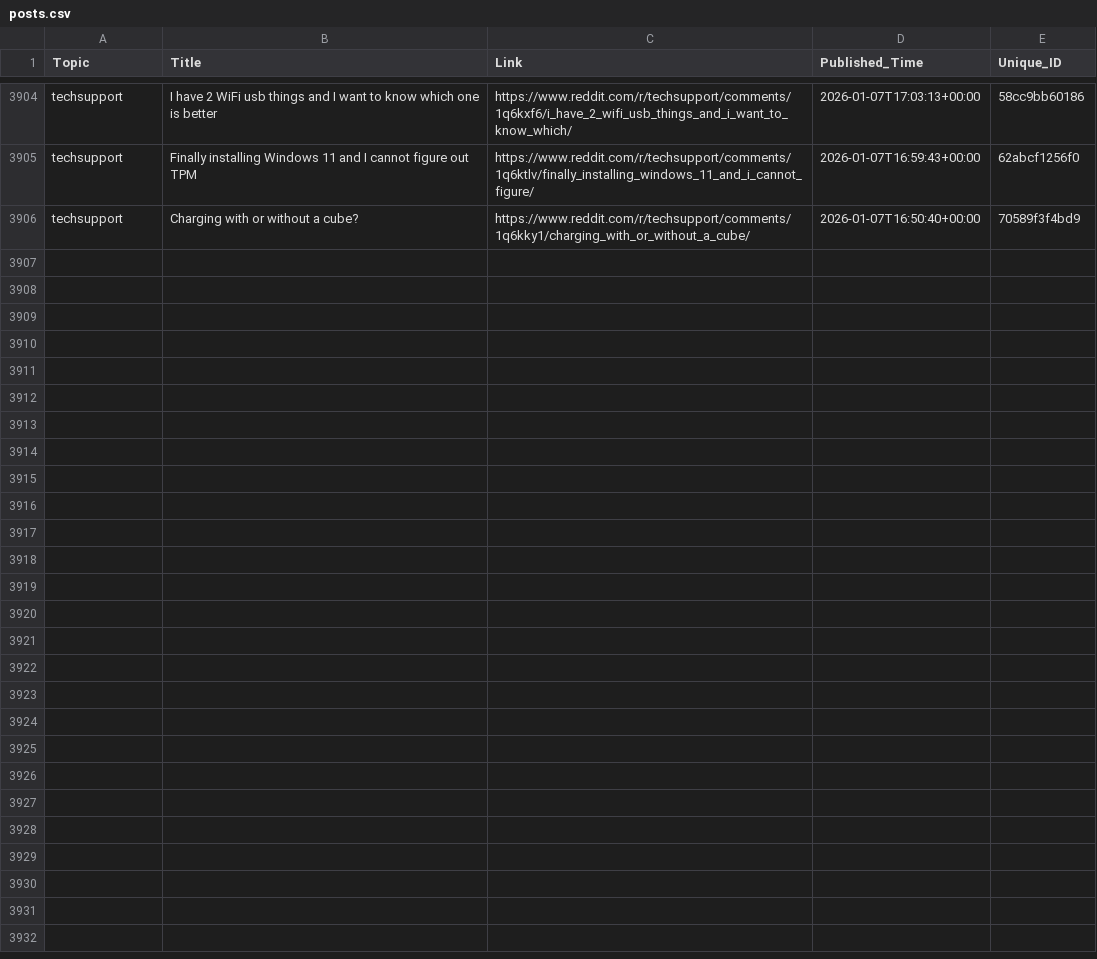
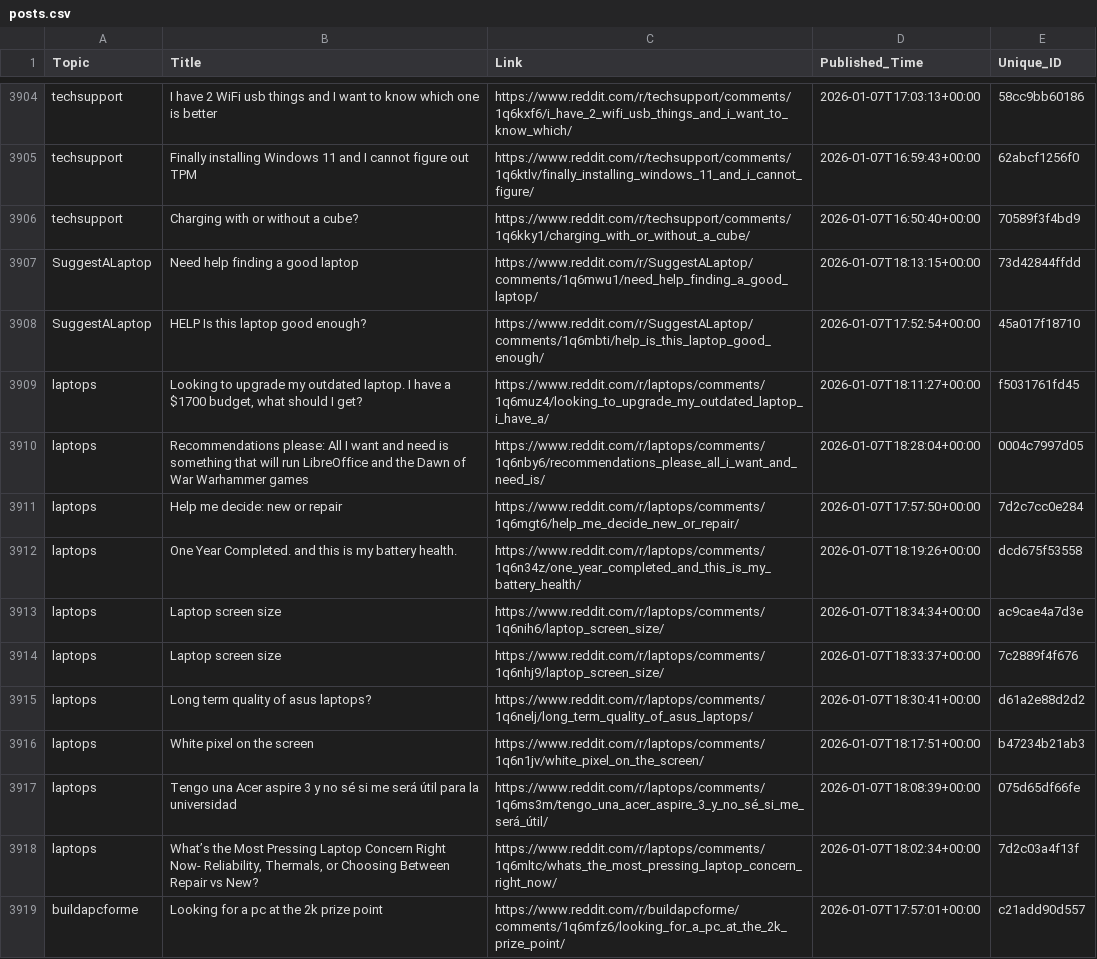
Before and after one commit to sidhu2690/EB_scraper, a CSV file: posts.csv, drawn as a sheet; only a part is shown, gaps mark what is left out; the diff covers the shown part only.

```diff
--- a/posts.csv
+++ b/posts.csv
@@ -3906 +3906,14 @@ techsupport,Finally installing Windows 11 and I cannot figure out TPM,https://ww
 techsupport,Charging with or without a cube?,https://www.reddit.com/r/techsupport/comments/1q6kky1/charging_with_or_without_a_cube/,2026-01-07T16:50:40+00:00,70589f3f4bd9
+SuggestALaptop,Need help finding a good laptop,https://www.reddit.com/r/SuggestALaptop/comments/1q6mwu1/need_help_finding_a_good_laptop/,2026-01-07T18:13:15+00:00,73d42844ffdd
+SuggestALaptop,HELP Is this laptop good enough?,https://www.reddit.com/r/SuggestALaptop/comments/1q6mbti/help_is_this_laptop_good_enough/,2026-01-07T17:52:54+00:00,45a017f18710
+laptops,"Looking to upgrade my outdated laptop. I have a $1700 budget, what should I get?",https://www.reddit.com/r/laptops/comments/1q6muz4/looking_to_upgrade_my_outdated_laptop_i_have_a/,2026-01-07T18:11:27+00:00,f5031761fd45
+laptops,Recommendations please: All I want and need is something that will run LibreOffice and the Dawn of War Warhammer games,https://www.reddit.com/r/laptops/comments/1q6nby6/recommendations_please_all_i_want_and_need_is/,2026-01-07T18:28:04+00:00,0004c7997d05
+laptops,Help me decide: new or repair,https://www.reddit.com/r/laptops/comments/1q6mgt6/help_me_decide_new_or_repair/,2026-01-07T17:57:50+00:00,7d2c7cc0e284
+laptops,One Year Completed. and this is my battery health.,https://www.reddit.com/r/laptops/comments/1q6n34z/one_year_completed_and_this_is_my_battery_health/,2026-01-07T18:19:26+00:00,dcd675f53558
+laptops,Laptop screen size,https://www.reddit.com/r/laptops/comments/1q6nih6/laptop_screen_size/,2026-01-07T18:34:34+00:00,ac9cae4a7d3e
+laptops,Laptop screen size,https://www.reddit.com/r/laptops/comments/1q6nhj9/laptop_screen_size/,2026-01-07T18:33:37+00:00,7c2889f4f676
+laptops,Long term quality of asus laptops?,https://www.reddit.com/r/laptops/comments/1q6nelj/long_term_quality_of_asus_laptops/,2026-01-07T18:30:41+00:00,d61a2e88d2d2
+laptops,White pixel on the screen,https://www.reddit.com/r/laptops/comments/1q6n1jv/white_pixel_on_the_screen/,2026-01-07T18:17:51+00:00,b47234b21ab3
+laptops,Tengo una Acer aspire 3 y no sé si me será útil para la universidad,https://www.reddit.com/r/laptops/comments/1q6ms3m/tengo_una_acer_aspire_3_y_no_sé_si_me_será_útil/,2026-01-07T18:08:39+00:00,075d65df66fe
+laptops,"What’s the Most Pressing Laptop Concern Right Now- Reliability, Thermals, or Choosing Between Repair vs New?",https://www.reddit.com/r/laptops/comments/1q6mltc/whats_the_most_pressing_laptop_concern_right_now/,2026-01-07T18:02:34+00:00,7d2c03a4f13f
+buildapcforme,Looking for a pc at the 2k prize point,https://www.reddit.com/r/buildapcforme/comments/1q6mfz6/looking_for_a_pc_at_the_2k_prize_point/,2026-01-07T17:57:01+00:00,c21add90d557
```
Also changed, not shown: 12 added rows elsewhere in this file.
